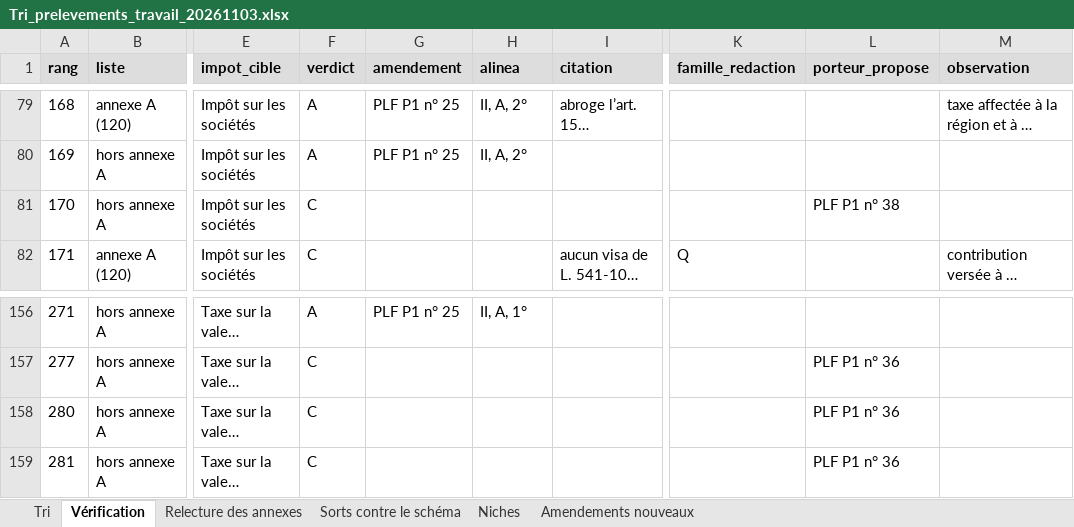
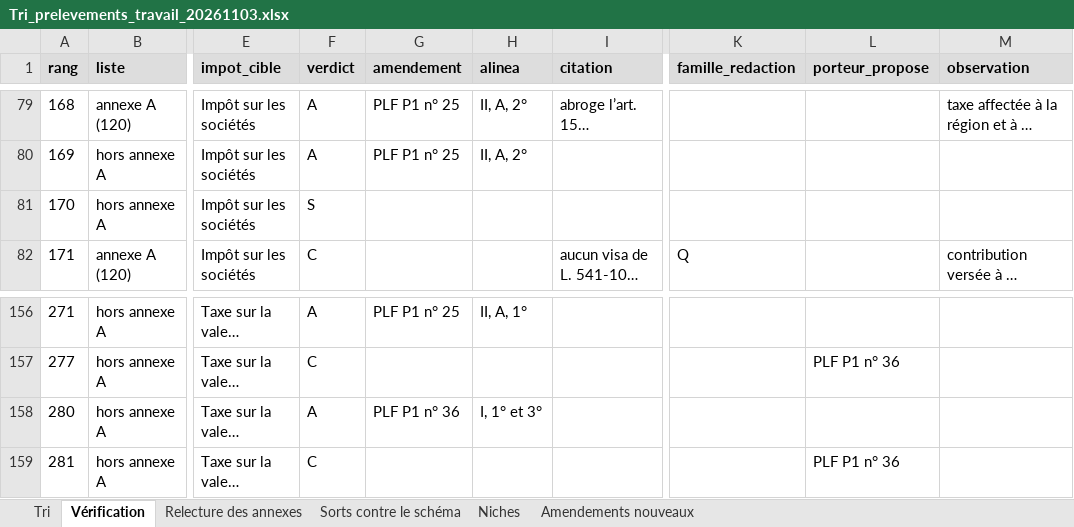
Before and after one commit to resolution-ib-dev/Resolution-2027, an Excel workbook: chantier/livrables/tri_prelevements/Tri_prelevements_travail_20261103.xlsx, sheet Vérification, drawn as a sheet; only a part is shown, gaps mark what is left out; long unchanged cells end in …; values as stored, in another font and other column widths than the file's, no borders; the diff names each change by its address in the sheet, - before the commit and + after, or states it on an @@ line.

```diff
--- a/chantier/livrables/tri_prelevements/Tri_prelevements_travail_20261103.xlsx (sheet Vérification)
+++ b/chantier/livrables/tri_prelevements/Tri_prelevements_travail_20261103.xlsx (sheet Vérification)
-F81 (verdict): C
+F81 (verdict): S
-L81 (porteur_propose): PLF P1 n° 38
+L81 (porteur_propose): (empty)
-F158 (verdict): C
+F158 (verdict): A
-G158 (amendement): (empty)
+G158 (amendement): PLF P1 n° 36
-H158 (alinea): (empty)
+H158 (alinea): I, 1° et 3°
-L158 (porteur_propose): PLF P1 n° 36
+L158 (porteur_propose): (empty)
```
Also changed, not shown: sheet Tri, sheet Amendements nouveaux, sheet Sorts contre le schéma, chantier/livrables/tri_prelevements/Tri_prelevements_export.xlsx, 20 other files.
